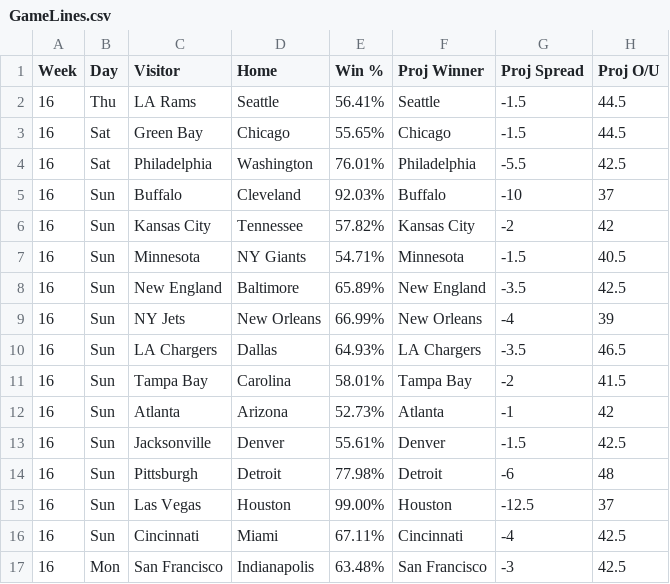
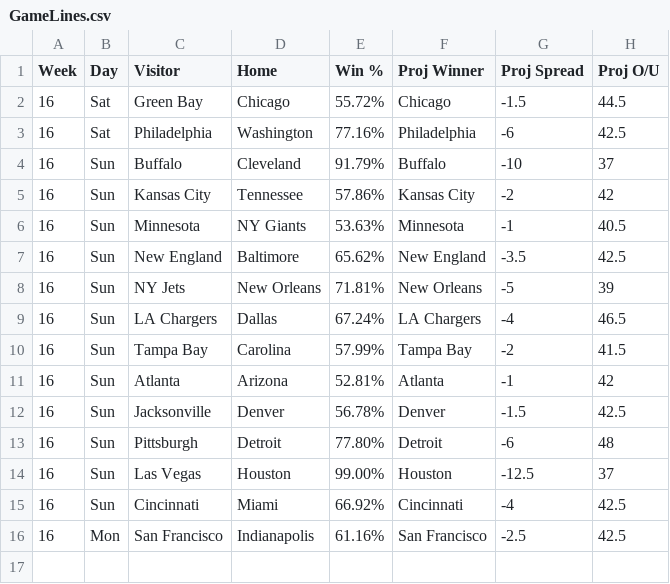
Before and after one commit to KevinBrumaghin/HitRateBets, a CSV file: GameLines.csv, drawn as a sheet.

Commit message:
Update GameLines.csv

```diff
--- a/GameLines.csv
+++ b/GameLines.csv
@@ -1,17 +1,16 @@
 Week,Day,Visitor,Home,Win %,Proj Winner,Proj Spread,Proj O/U
-16,Thu,LA Rams,Seattle,56.41%,Seattle,-1.5,44.5
-16,Sat,Green Bay,Chicago,55.65%,Chicago,-1.5,44.5
-16,Sat,Philadelphia,Washington,76.01%,Philadelphia,-5.5,42.5
-16,Sun,Buffalo,Cleveland,92.03%,Buffalo,-10,37
-16,Sun,Kansas City,Tennessee,57.82%,Kansas City,-2,42
-16,Sun,Minnesota,NY Giants,54.71%,Minnesota,-1.5,40.5
-16,Sun,New England,Baltimore,65.89%,New England,-3.5,42.5
-16,Sun,NY Jets,New Orleans,66.99%,New Orleans,-4,39
-16,Sun,LA Chargers,Dallas,64.93%,LA Chargers,-3.5,46.5
-16,Sun,Tampa Bay,Carolina,58.01%,Tampa Bay,-2,41.5
-16,Sun,Atlanta,Arizona,52.73%,Atlanta,-1,42
-16,Sun,Jacksonville,Denver,55.61%,Denver,-1.5,42.5
-16,Sun,Pittsburgh,Detroit,77.98%,Detroit,-6,48
+16,Sat,Green Bay,Chicago,55.72%,Chicago,-1.5,44.5
+16,Sat,Philadelphia,Washington,77.16%,Philadelphia,-6,42.5
+16,Sun,Buffalo,Cleveland,91.79%,Buffalo,-10,37
+16,Sun,Kansas City,Tennessee,57.86%,Kansas City,-2,42
+16,Sun,Minnesota,NY Giants,53.63%,Minnesota,-1,40.5
+16,Sun,New England,Baltimore,65.62%,New England,-3.5,42.5
+16,Sun,NY Jets,New Orleans,71.81%,New Orleans,-5,39
+16,Sun,LA Chargers,Dallas,67.24%,LA Chargers,-4,46.5
+16,Sun,Tampa Bay,Carolina,57.99%,Tampa Bay,-2,41.5
+16,Sun,Atlanta,Arizona,52.81%,Atlanta,-1,42
+16,Sun,Jacksonville,Denver,56.78%,Denver,-1.5,42.5
+16,Sun,Pittsburgh,Detroit,77.80%,Detroit,-6,48
 16,Sun,Las Vegas,Houston,99.00%,Houston,-12.5,37
-16,Sun,Cincinnati,Miami,67.11%,Cincinnati,-4,42.5
-16,Mon,San Francisco,Indianapolis,63.48%,San Francisco,-3,42.5
+16,Sun,Cincinnati,Miami,66.92%,Cincinnati,-4,42.5
+16,Mon,San Francisco,Indianapolis,61.16%,San Francisco,-2.5,42.5
```
